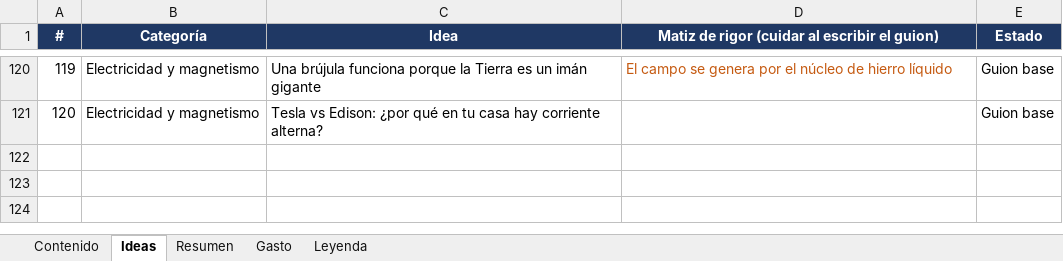
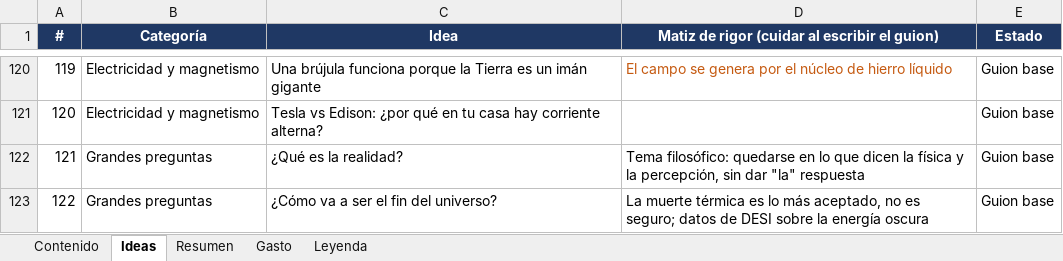
Before and after one commit to KanekPoe/AnimIAsTikTok, an Excel workbook: docs/registro_contenido.xlsx, sheet Ideas, drawn as a sheet; only a part is shown, gaps mark what is left out; values as stored, in another font and other column widths than the file's, no borders; the diff names each change by its address in the sheet, - before the commit and + after, or states it on an @@ line.

```diff
--- a/docs/registro_contenido.xlsx (sheet Ideas)
+++ b/docs/registro_contenido.xlsx (sheet Ideas)
+row 122: 121 | Grandes preguntas | ¿Qué es la realidad? | Tema filosófico: quedarse en lo que dicen la física y la percepción, sin dar "la" respuesta | Guion base
+row 123: 122 | Grandes preguntas | ¿Cómo va a ser el fin del universo? | La muerte térmica es lo más aceptado, no es seguro; datos de DESI sobre la energía oscura | Guion base
```
Also changed, not shown: 3 other files.
